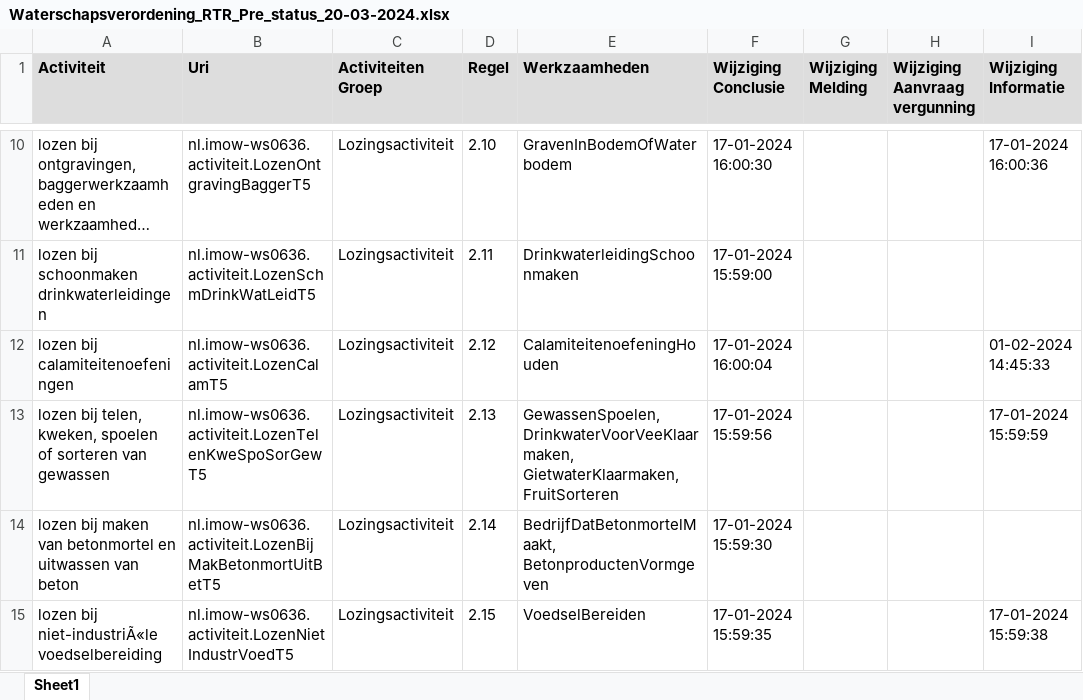
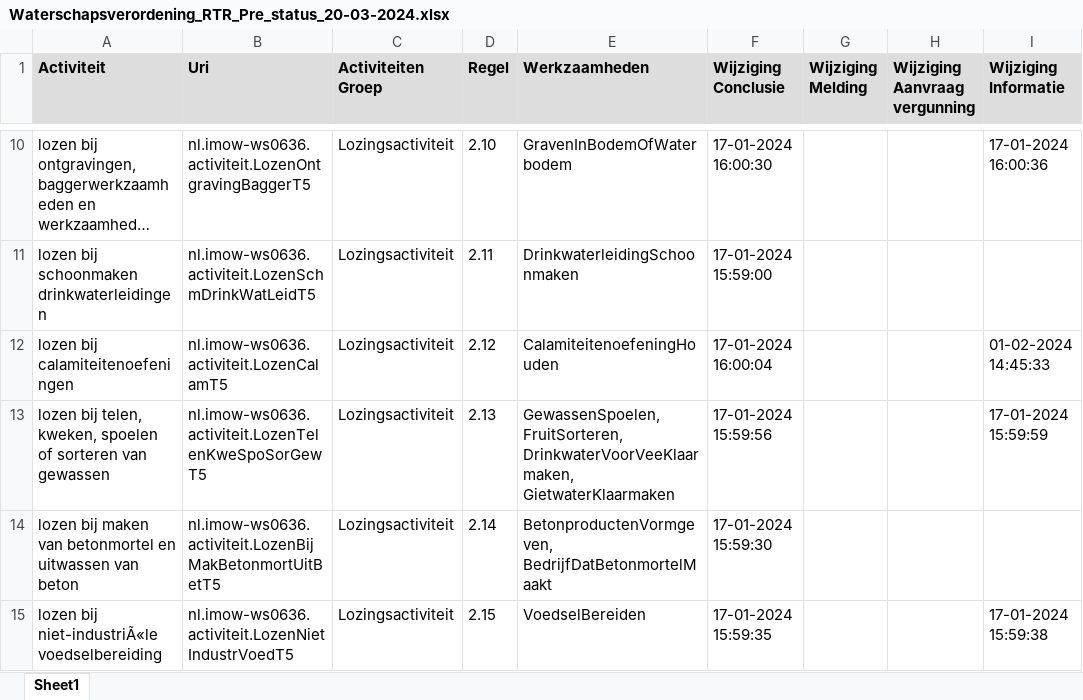
Before and after one commit to hdsr-mid/Omgevingswet_archivering_RTR, an Excel workbook: log/Waterschapsverordening_RTR_Pre_status_20-03-2024.xlsx, sheet Sheet1, drawn as a sheet; only a part is shown, gaps mark what is left out; long unchanged cells end in …; values as stored, in another font and other column widths than the file's, no borders; the diff covers the shown part only; the diff names each change by its address in the sheet, - before the commit and + after, or states it on an @@ line.

```diff
--- a/log/Waterschapsverordening_RTR_Pre_status_20-03-2024.xlsx (sheet Sheet1)
+++ b/log/Waterschapsverordening_RTR_Pre_status_20-03-2024.xlsx (sheet Sheet1)
-E13 (Werkzaamheden): GewassenSpoelen, DrinkwaterVoorVeeKlaarmaken, GietwaterKlaarmaken, FruitSorteren
+E13 (Werkzaamheden): GewassenSpoelen, FruitSorteren, DrinkwaterVoorVeeKlaarmaken, GietwaterKlaarmaken
-E14 (Werkzaamheden): BedrijfDatBetonmortelMaakt, BetonproductenVormgeven
+E14 (Werkzaamheden): BetonproductenVormgeven, BedrijfDatBetonmortelMaakt
```
Also changed, not shown: 19 edited cells elsewhere in this sheet, 1 other file.
